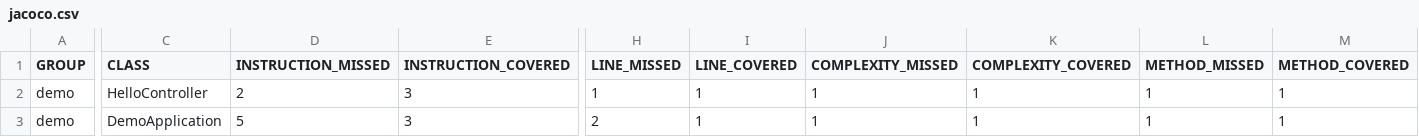
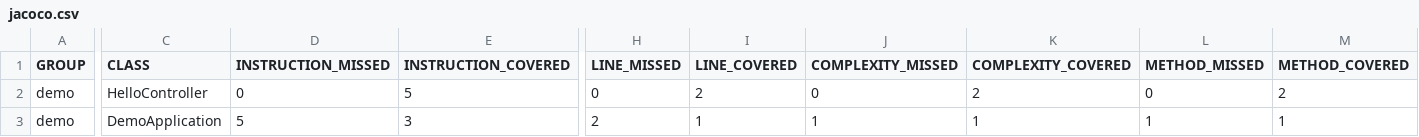
Before and after one commit to sri1711/SpringBootDemoApplication, a CSV file: target/site/jacoco/jacoco.csv, drawn as a sheet; only a part is shown, gaps mark what is left out; the diff names each change by its address in the sheet, - before the commit and + after, or states it on an @@ line.

```diff
--- a/target/site/jacoco/jacoco.csv
+++ b/target/site/jacoco/jacoco.csv
-D2 (INSTRUCTION_MISSED): 2
+D2 (INSTRUCTION_MISSED): 0
-E2 (INSTRUCTION_COVERED): 3
+E2 (INSTRUCTION_COVERED): 5
-H2 (LINE_MISSED): 1
+H2 (LINE_MISSED): 0
-I2 (LINE_COVERED): 1
+I2 (LINE_COVERED): 2
-J2 (COMPLEXITY_MISSED): 1
+J2 (COMPLEXITY_MISSED): 0
-K2 (COMPLEXITY_COVERED): 1
+K2 (COMPLEXITY_COVERED): 2
-L2 (METHOD_MISSED): 1
+L2 (METHOD_MISSED): 0
-M2 (METHOD_COVERED): 1
+M2 (METHOD_COVERED): 2
```
Also changed, not shown: 30 other files.
